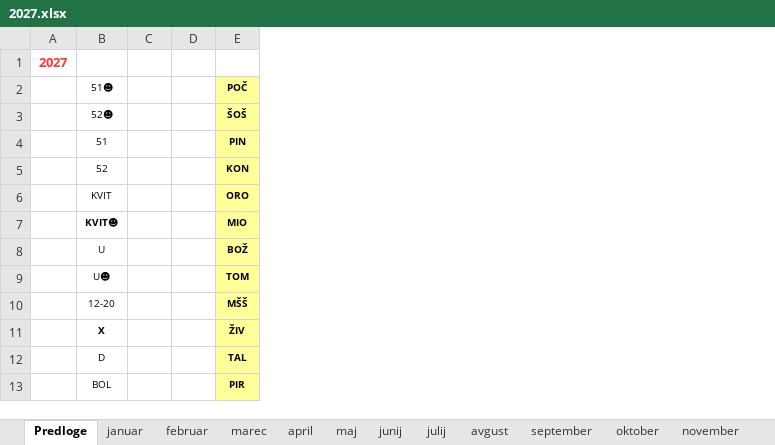
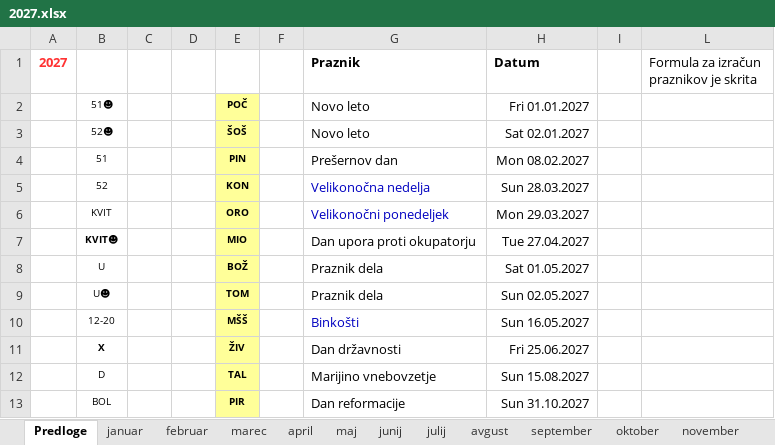
Before and after one commit to jiri-hollan/kardiosi, an Excel workbook: kardio/razpis/msofice/2027.xlsx, sheet Predloge, drawn as a sheet; only a part is shown; values as stored, in another font and other column widths than the file's, no borders; the diff names each change by its address in the sheet, - before the commit and + after, or states it on an @@ line.

```diff
--- a/kardio/razpis/msofice/2027.xlsx (sheet Predloge)
+++ b/kardio/razpis/msofice/2027.xlsx (sheet Predloge)
+column F, empty
+column G (Praznik), rows 2-13: Novo leto | Novo leto | Prešernov dan | Velikonočna nedelja | Velikonočni ponedeljek | Dan upora proti okupatorju | Praznik dela | Praznik dela | Binkošti | Dan državnosti | Marijino vnebovzetje | Dan reformacije
+column H (Datum), rows 2-13: Fri 01.01.2027 | Sat 02.01.2027 | Mon 08.02.2027 | Sun 28.03.2027 | Mon 29.03.2027 | Tue 27.04.2027 | Sat 01.05.2027 | Sun 02.05.2027 | Sun 16.05.2027 | Fri 25.06.2027 | Sun 15.08.2027 | Sun 31.10.2027
+column I, empty
+column L, row 1: Formula za izračun praznikov je skrita
```
Also changed, not shown: sheet julij, sheet december, sheet november, sheet oktober, sheet februar, sheet april, 5 more sheets, formulas that keep their value, hidden cells.
